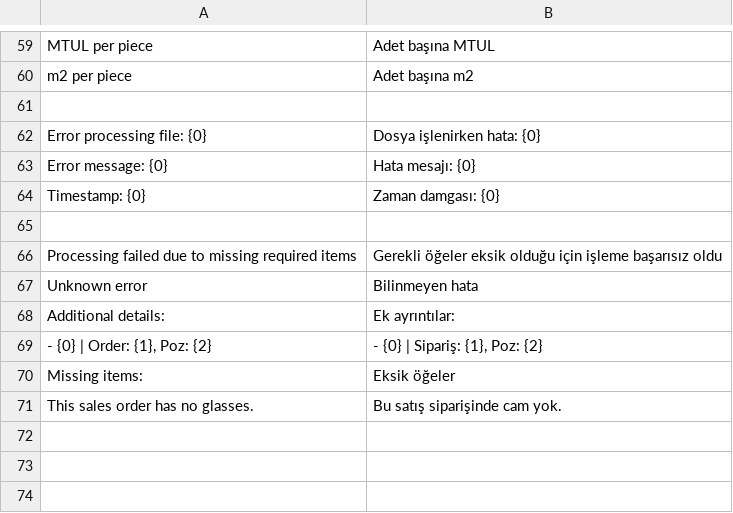
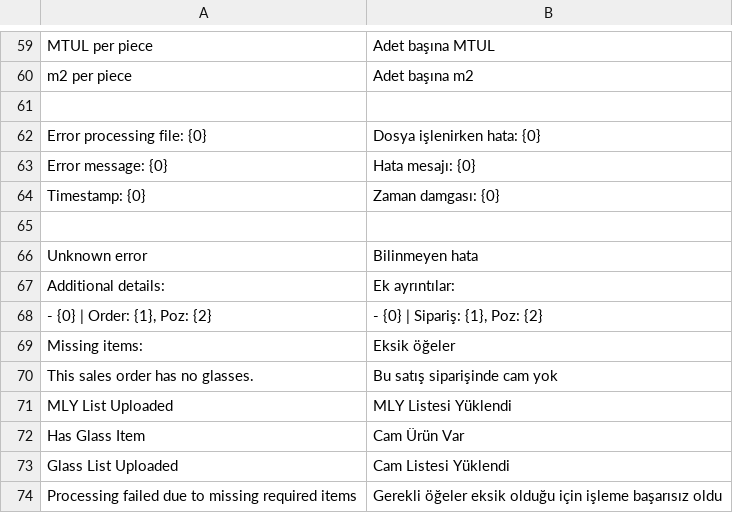
Before and after one commit to Junius-Soft/ozerpan_ercom_sync, a CSV file: ozerpan_ercom_sync/translations/tr.csv, drawn as a sheet; only a part is shown, gaps mark what is left out.

Commit message:
add process file button, update translations

```diff
--- a/ozerpan_ercom_sync/translations/tr.csv
+++ b/ozerpan_ercom_sync/translations/tr.csv
@@ -65,3 +65,2 @@ Timestamp: {0},Zaman damgası: {0}
 
-Processing failed due to missing required items,Gerekli öğeler eksik olduğu için işleme başarısız oldu
 Unknown error,Bilinmeyen hata
@@ -70,2 +69,6 @@ Additional details:,Ek ayrıntılar:
 Missing items:, Eksik öğeler
-This sales order has no glasses.,Bu satış siparişinde cam yok.
+This sales order has no glasses.,Bu satış siparişinde cam yok
+MLY List Uploaded,MLY Listesi Yüklendi
+Has Glass Item,Cam Ürün Var
+Glass List Uploaded,Cam Listesi Yüklendi
+Processing failed due to missing required items,Gerekli öğeler eksik olduğu için işleme başarısız oldu
```
Also changed, not shown: 2 other files.
